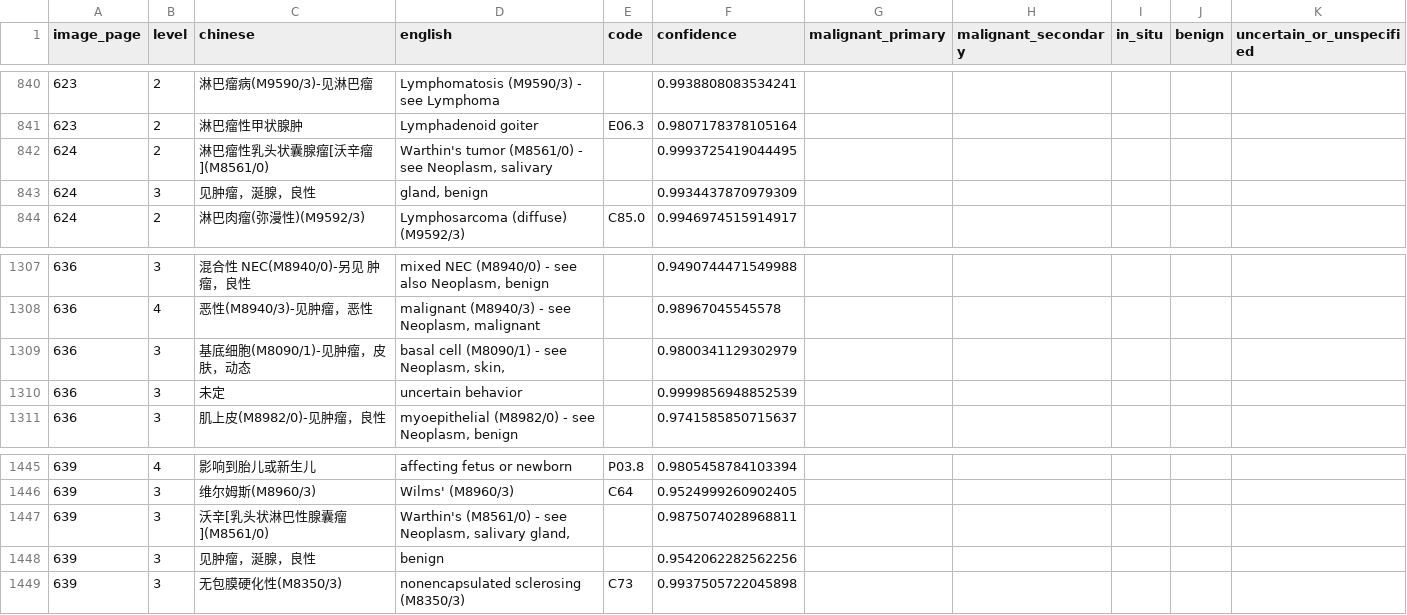
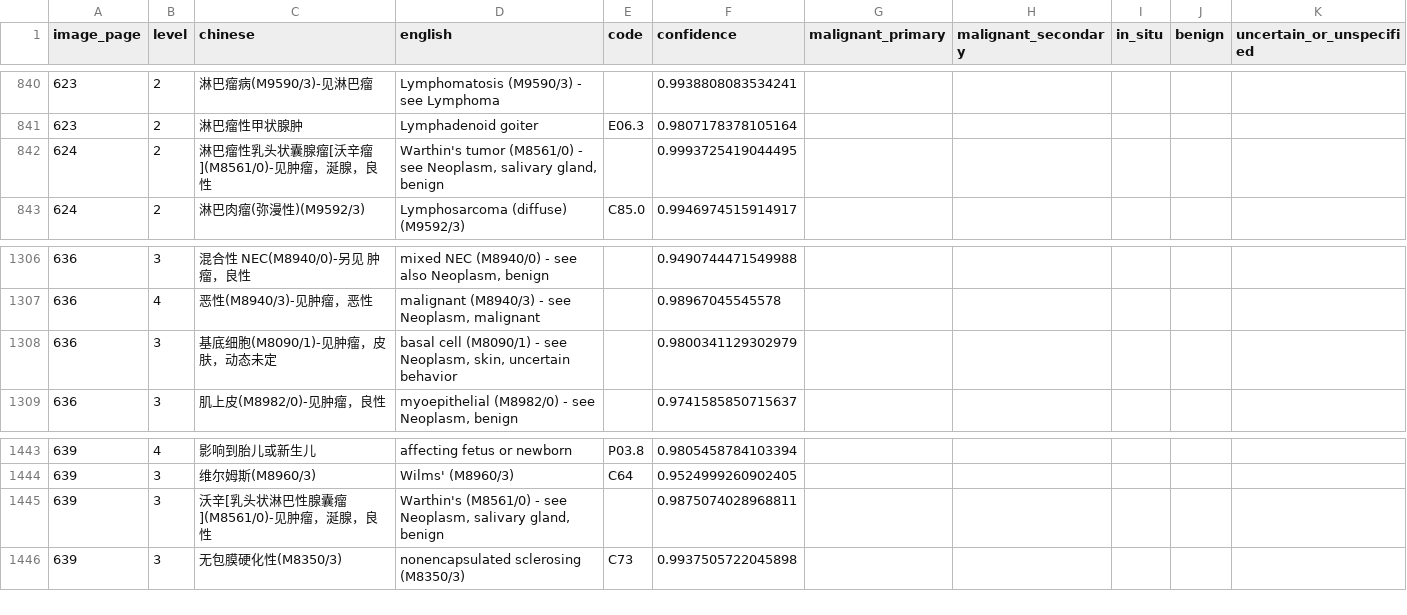
Before and after one commit to qweaszxcdf/icd10-index, a CSV file: data/source/rows-p0601-0650.csv, drawn as a sheet; only a part is shown, gaps mark what is left out.

```diff
--- a/data/source/rows-p0601-0650.csv
+++ b/data/source/rows-p0601-0650.csv
@@ -841,4 +841,3 @@ image_page,level,chinese,english,code,confidence,malignant_primary,malignant_sec
 623,2,淋巴瘤性甲状腺肿,Lymphadenoid goiter,E06.3,0.9807178378105164,,,,,
-624,2,淋巴瘤性乳头状囊腺瘤[沃辛瘤](M8561/0),"Warthin's tumor (M8561/0) - see Neoplasm, salivary",,0.9993725419044495,,,,,
-624,3,见肿瘤，涎腺，良性,"gland, benign",,0.9934437870979309,,,,,
+624,2,淋巴瘤性乳头状囊腺瘤[沃辛瘤](M8561/0)-见肿瘤，涎腺，良性,"Warthin's tumor (M8561/0) - see Neoplasm, salivary gland, benign",,0.9993725419044495,,,,,
 624,2,淋巴肉瘤(弥漫性)(M9592/3),Lymphosarcoma (diffuse) (M9592/3),C85.0,0.9946974515914917,,,,,
@@ -1308,4 +1307,3 @@ image_page,level,chinese,english,code,confidence,malignant_primary,malignant_sec
 636,4,恶性(M8940/3)-见肿瘤，恶性,"malignant (M8940/3) - see Neoplasm, malignant",,0.98967045545578,,,,,
-636,3,基底细胞(M8090/1)-见肿瘤，皮肤，动态,"basal cell (M8090/1) - see Neoplasm, skin,",,0.9800341129302979,,,,,
-636,3,未定,uncertain behavior,,0.9999856948852539,,,,,
+636,3,基底细胞(M8090/1)-见肿瘤，皮肤，动态未定,"basal cell (M8090/1) - see Neoplasm, skin, uncertain behavior",,0.9800341129302979,,,,,
 636,3,肌上皮(M8982/0)-见肿瘤，良性,"myoepithelial (M8982/0) - see Neoplasm, benign",,0.9741585850715637,,,,,
@@ -1446,4 +1444,3 @@ image_page,level,chinese,english,code,confidence,malignant_primary,malignant_sec
 639,3,维尔姆斯(M8960/3),Wilms' (M8960/3),C64,0.9524999260902405,,,,,
-639,3,沃辛[乳头状淋巴性腺囊瘤](M8561/0),"Warthin's (M8561/0) - see Neoplasm, salivary gland,",,0.9875074028968811,,,,,
-639,3,见肿瘤，涎腺，良性,benign,,0.9542062282562256,,,,,
+639,3,沃辛[乳头状淋巴性腺囊瘤](M8561/0)-见肿瘤，涎腺，良性,"Warthin's (M8561/0) - see Neoplasm, salivary gland, benign",,0.9875074028968811,,,,,
 639,3,无包膜硬化性(M8350/3),nonencapsulated sclerosing (M8350/3),C73,0.9937505722045898,,,,,
```
Also changed, not shown: data/source/rows-p0351-0400.csv, data/source/rows-p0401-0450.csv, 13 other files.
